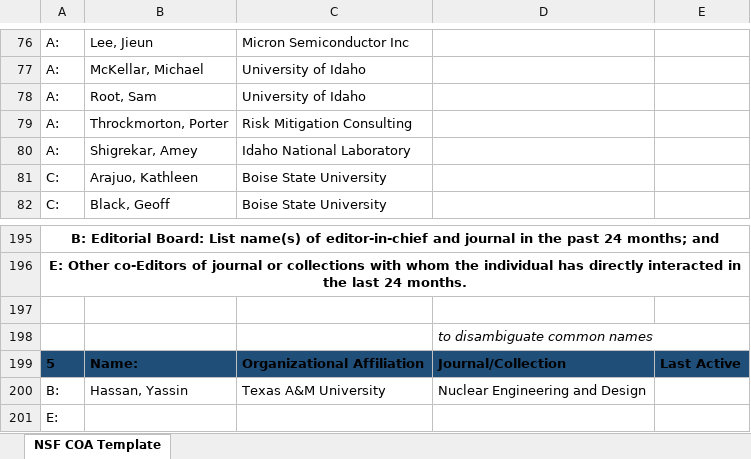
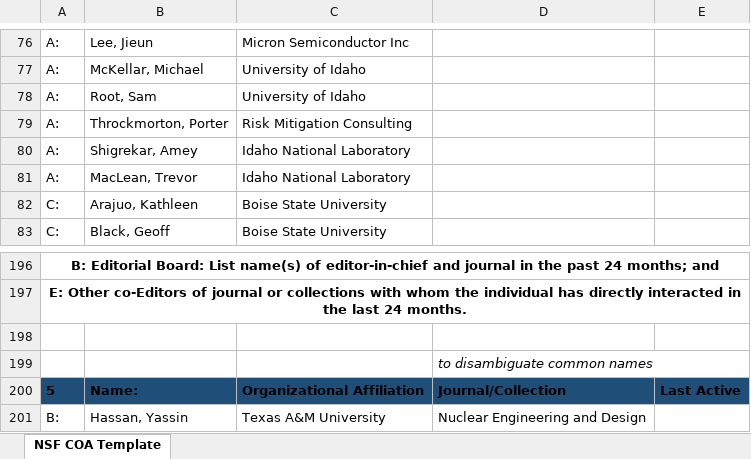
Before and after one commit to TheDoctorRAB/TheDoctorRAB.github.io, an Excel workbook: pages/raborrelli-collaborators.xlsx, sheet NSF COA Template, drawn as a sheet; only a part is shown, gaps mark what is left out; values as stored, in another font and other column widths than the file's, no borders; table styles not drawn; removed rows and columns are numbered as before the commit, all else as after; the diff names each change by its address in the sheet, - before the commit and + after, or states it on an @@ line.

Commit message:
collabo

```diff
--- a/pages/raborrelli-collaborators.xlsx (sheet NSF COA Template)
+++ b/pages/raborrelli-collaborators.xlsx (sheet NSF COA Template)
+row 81: A: | MacLean, Trevor | Idaho National Laboratory
-row 201: E:
```
